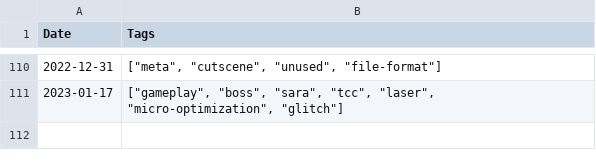
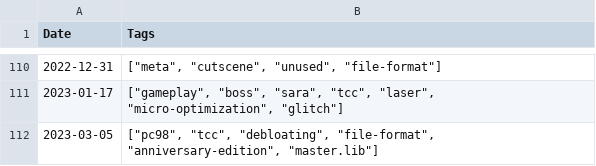
Before and after one commit to nmlgc/rec98.nmlgc.net, a TSV file: db/blog_tags.tsv, drawn as a sheet; only a part is shown, gaps mark what is left out; the diff names each change by its address in the sheet, - before the commit and + after, or states it on an @@ line.

```diff
--- a/db/blog_tags.tsv
+++ b/db/blog_tags.tsv
+row 112: 2023-03-05 | ["pc98", "tcc", "debloating", "file-format", "anniversary-edition", "master.lib"]
```
Also changed, not shown: db/freetime.tsv, db/pushes.tsv, 16 other files.
